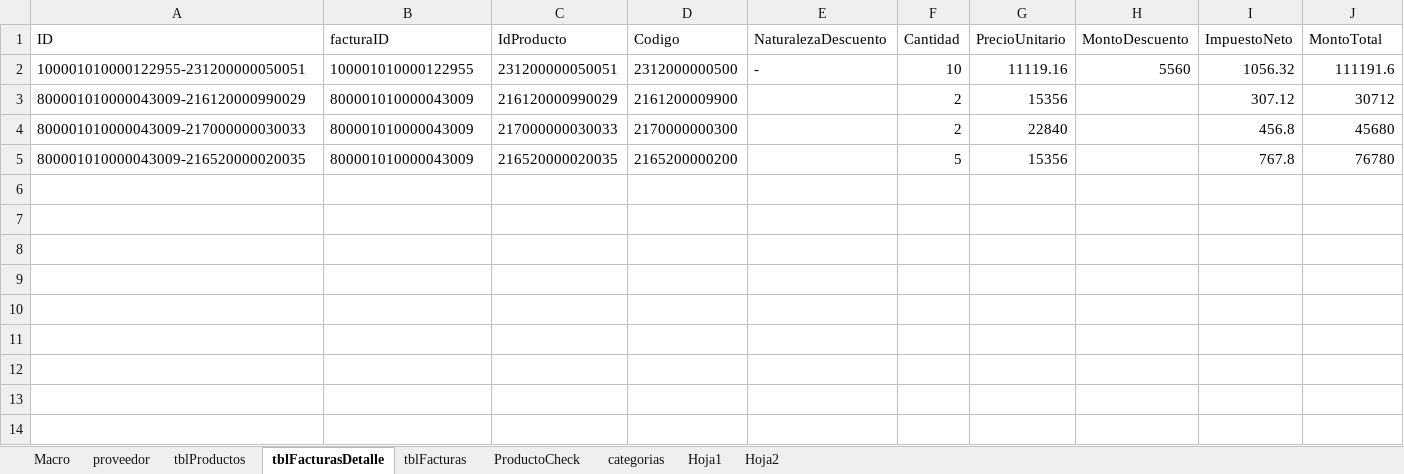
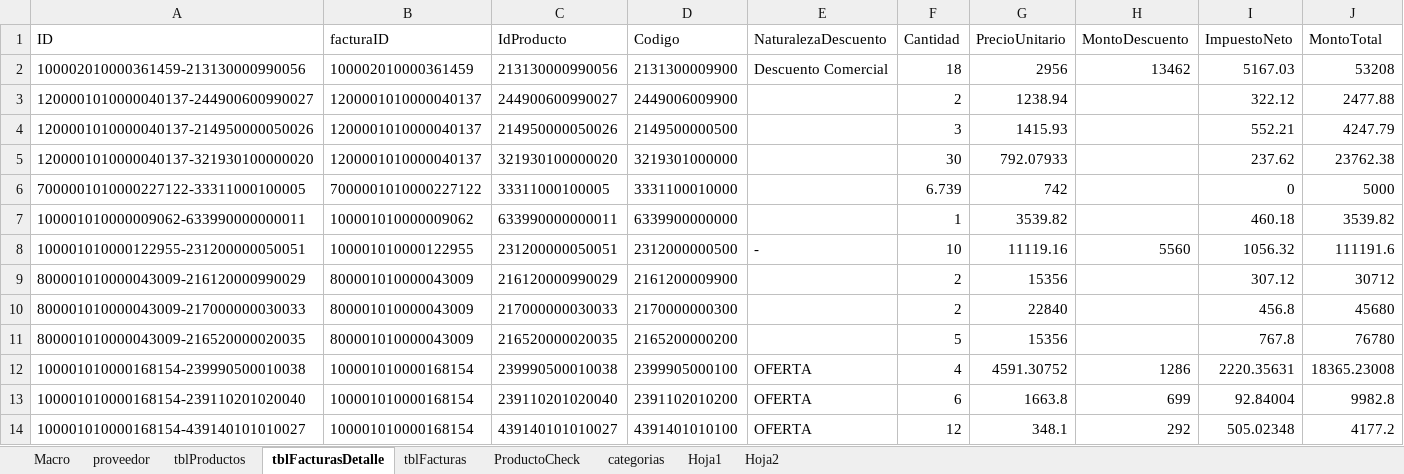
Before and after one commit to magovia/inventario, an Excel workbook: Extractor v1.xlsm, sheet tblFacturasDetalle, drawn as a sheet; values as stored, in another font and other column widths than the file's, no borders; table styles not drawn; the diff names each change by its address in the sheet, - before the commit and + after, or states it on an @@ line.

```diff
--- a/Extractor v1.xlsm (sheet tblFacturasDetalle)
+++ b/Extractor v1.xlsm (sheet tblFacturasDetalle)
+row 2: 100002010000361459-213130000990056 | 100002010000361459 | 213130000990056 | 2131300009900 | Descuento Comercial | 18 | 2956 | 13462 | 5167.03 | 53208
+row 3: 1200001010000040137-244900600990027 | 1200001010000040137 | 244900600990027 | 2449006009900 |  | 2 | 1238.94 |  | 322.12 | 2477.88
+row 4: 1200001010000040137-214950000050026 | 1200001010000040137 | 214950000050026 | 2149500000500 |  | 3 | 1415.93 |  | 552.21 | 4247.79
+row 5: 1200001010000040137-321930100000020 | 1200001010000040137 | 321930100000020 | 3219301000000 |  | 30 | 792.07933 |  | 237.62 | 23762.38
+row 6: 7000001010000227122-33311000100005 | 7000001010000227122 | 33311000100005 | 3331100010000 |  | 6.739 | 742 |  | 0 | 5000
+row 7: 100001010000009062-633990000000011 | 100001010000009062 | 633990000000011 | 6339900000000 |  | 1 | 3539.82 |  | 460.18 | 3539.82
+row 12: 100001010000168154-239990500010038 | 100001010000168154 | 239990500010038 | 2399905000100 | OFERTA | 4 | 4591.30752 | 1286 | 2220.35631 | 18365.23008
+row 13: 100001010000168154-239110201020040 | 100001010000168154 | 239110201020040 | 2391102010200 | OFERTA | 6 | 1663.8 | 699 | 92.84004 | 9982.8
+row 14: 100001010000168154-439140101010027 | 100001010000168154 | 439140101010027 | 4391401010100 | OFERTA | 12 | 348.1 | 292 | 505.02348 | 4177.2
```
Also changed, not shown: sheet tblFacturas, sheet tblProductos, sheet proveedor, sheet Macro, charts or pictures.
